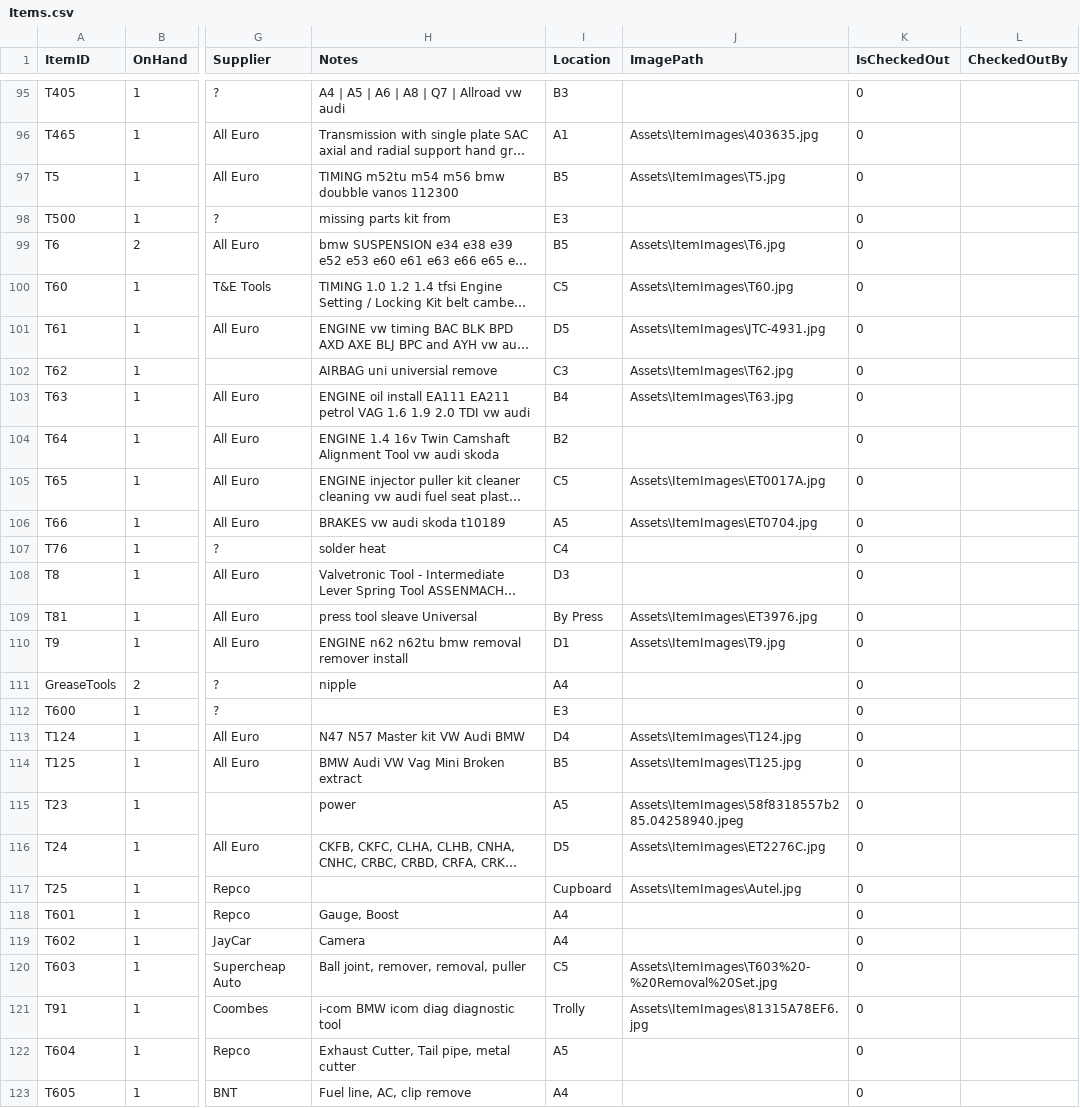
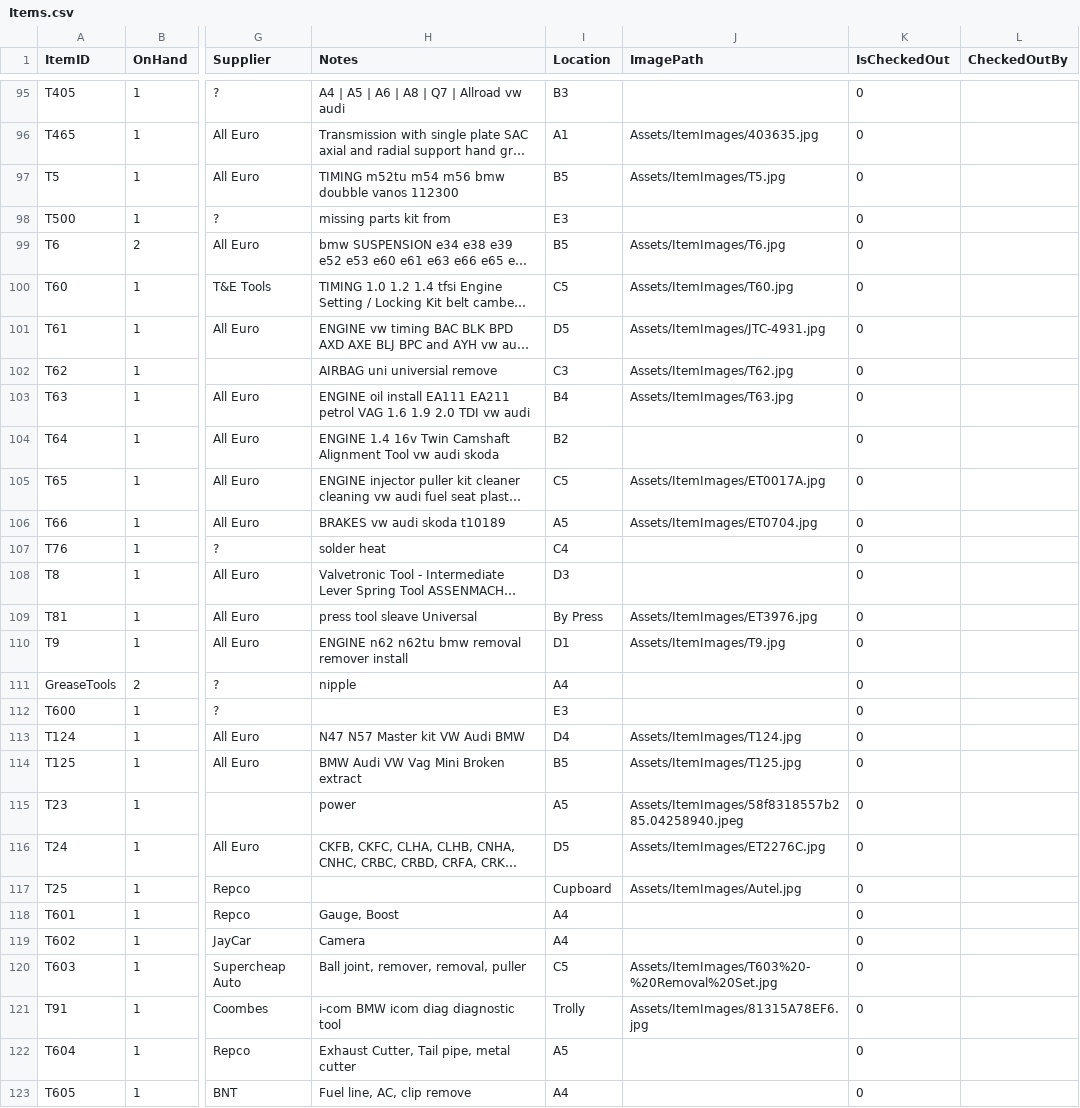
Before and after one commit to BaccioOFDeath/ToolManagementAppV2, a CSV file: Items.csv, drawn as a sheet; only a part is shown, gaps mark what is left out; long unchanged cells end in …; the diff covers the shown part only; the diff names each change by its address in the sheet, - before the commit and + after, or states it on an @@ line.

Commit message:
Ensure item images copied to output

```diff
--- a/Items.csv
+++ b/Items.csv
-J96 (ImagePath): Assets\ItemImages\403635.jpg
+J96 (ImagePath): Assets/ItemImages/403635.jpg
-J97 (ImagePath): Assets\ItemImages\T5.jpg
+J97 (ImagePath): Assets/ItemImages/T5.jpg
-J99 (ImagePath): Assets\ItemImages\T6.jpg
+J99 (ImagePath): Assets/ItemImages/T6.jpg
-J100 (ImagePath): Assets\ItemImages\T60.jpg
+J100 (ImagePath): Assets/ItemImages/T60.jpg
-J101 (ImagePath): Assets\ItemImages\JTC-4931.jpg
+J101 (ImagePath): Assets/ItemImages/JTC-4931.jpg
-J102 (ImagePath): Assets\ItemImages\T62.jpg
+J102 (ImagePath): Assets/ItemImages/T62.jpg
-J103 (ImagePath): Assets\ItemImages\T63.jpg
+J103 (ImagePath): Assets/ItemImages/T63.jpg
-J105 (ImagePath): Assets\ItemImages\ET0017A.jpg
+J105 (ImagePath): Assets/ItemImages/ET0017A.jpg
-J106 (ImagePath): Assets\ItemImages\ET0704.jpg
+J106 (ImagePath): Assets/ItemImages/ET0704.jpg
-J109 (ImagePath): Assets\ItemImages\ET3976.jpg
+J109 (ImagePath): Assets/ItemImages/ET3976.jpg
-J110 (ImagePath): Assets\ItemImages\T9.jpg
+J110 (ImagePath): Assets/ItemImages/T9.jpg
-J113 (ImagePath): Assets\ItemImages\T124.jpg
+J113 (ImagePath): Assets/ItemImages/T124.jpg
-J114 (ImagePath): Assets\ItemImages\T125.jpg
+J114 (ImagePath): Assets/ItemImages/T125.jpg
-J115 (ImagePath): Assets\ItemImages\58f8318557b285.04258940.jpeg
+J115 (ImagePath): Assets/ItemImages/58f8318557b285.04258940.jpeg
-J116 (ImagePath): Assets\ItemImages\ET2276C.jpg
+J116 (ImagePath): Assets/ItemImages/ET2276C.jpg
-J117 (ImagePath): Assets\ItemImages\Autel.jpg
+J117 (ImagePath): Assets/ItemImages/Autel.jpg
-J120 (ImagePath): Assets\ItemImages\T603%20-%20Removal%20Set.jpg
+J120 (ImagePath): Assets/ItemImages/T603%20-%20Removal%20Set.jpg
-J121 (ImagePath): Assets\ItemImages\81315A78EF6.jpg
+J121 (ImagePath): Assets/ItemImages/81315A78EF6.jpg
```
Also changed, not shown: 79 edited cells elsewhere in this file, 2 other files.
